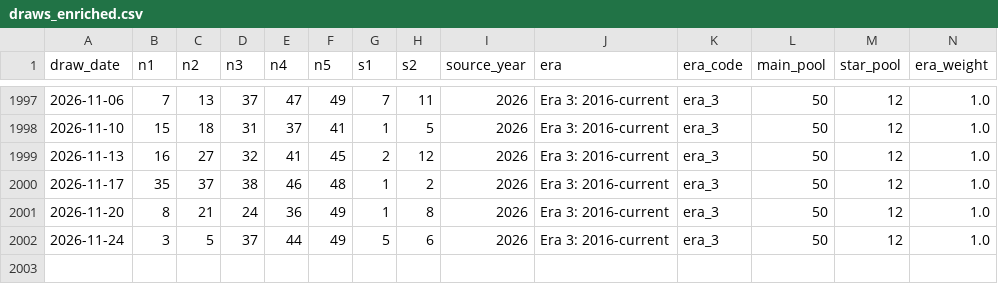
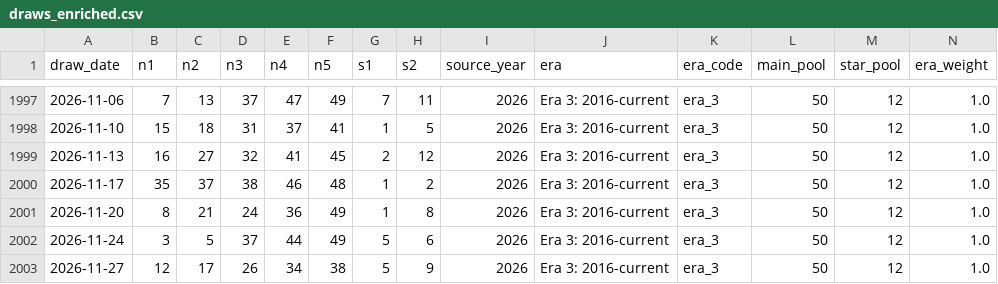
Before and after one commit to Ni-lz/pat-alyzer, a CSV file: data/processed/draws_enriched.csv, drawn as a sheet; only a part is shown, gaps mark what is left out; rows hold the shown columns only; the diff names each change by its address in the sheet, - before the commit and + after, or states it on an @@ line.

```diff
--- a/data/processed/draws_enriched.csv
+++ b/data/processed/draws_enriched.csv
+row 2003: 2026-11-27 | 12 | 17 | 26 | 34 | 38 | 5 | 9 | 2026 | Era 3: 2016-current | era_3 | 50 | 12 | 1.0
```
Also changed, not shown: data/external/euromillions_machine_metadata.csv, data/processed/financial_raw.csv, 33 other files.
